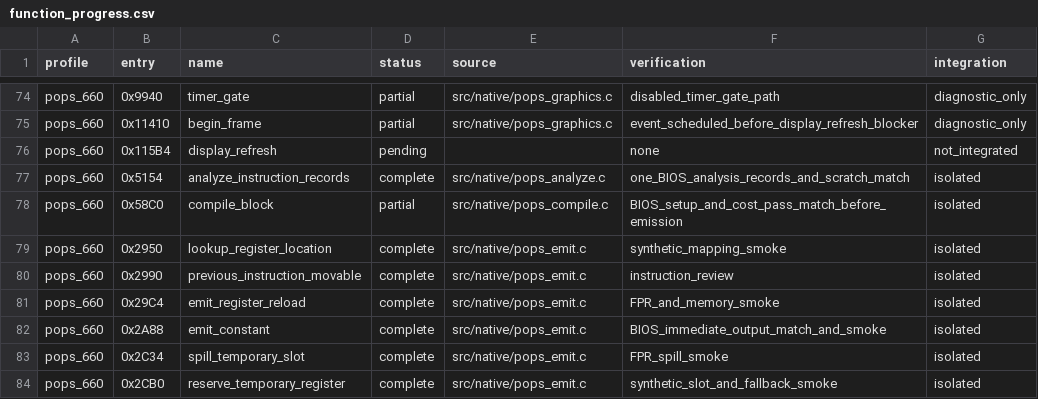
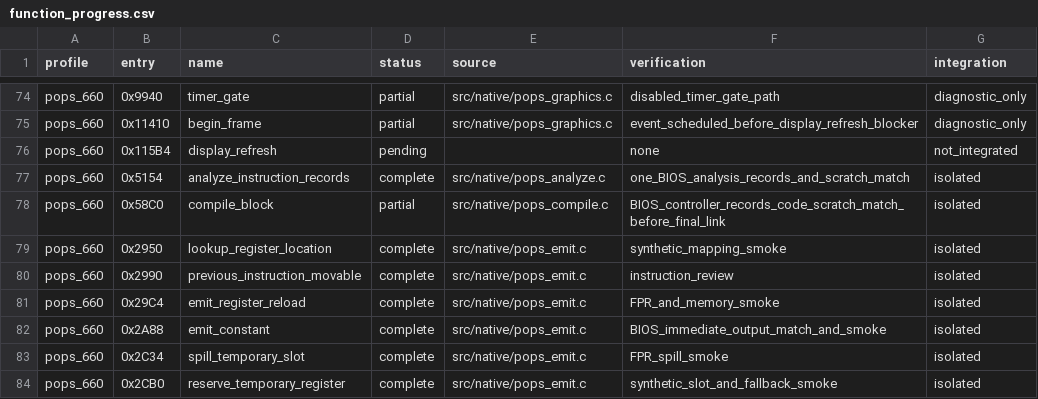
Before and after one commit to frangarcj/RePOPS, a CSV file: data/function_progress.csv, drawn as a sheet; only a part is shown, gaps mark what is left out.

Commit message:
feat(cpu): reconstruct BIOS block controller record walk

```diff
--- a/data/function_progress.csv
+++ b/data/function_progress.csv
@@ -77,3 +77,3 @@ pops_660,0x115B4,display_refresh,pending,,none,not_integrated
 pops_660,0x5154,analyze_instruction_records,complete,src/native/pops_analyze.c,one_BIOS_analysis_records_and_scratch_match,isolated
-pops_660,0x58C0,compile_block,partial,src/native/pops_compile.c,BIOS_setup_and_cost_pass_match_before_emission,isolated
+pops_660,0x58C0,compile_block,partial,src/native/pops_compile.c,BIOS_controller_records_code_scratch_match_before_final_link,isolated
 pops_660,0x2950,lookup_register_location,complete,src/native/pops_emit.c,synthetic_mapping_smoke,isolated
```
Also changed, not shown: 6 other files.
